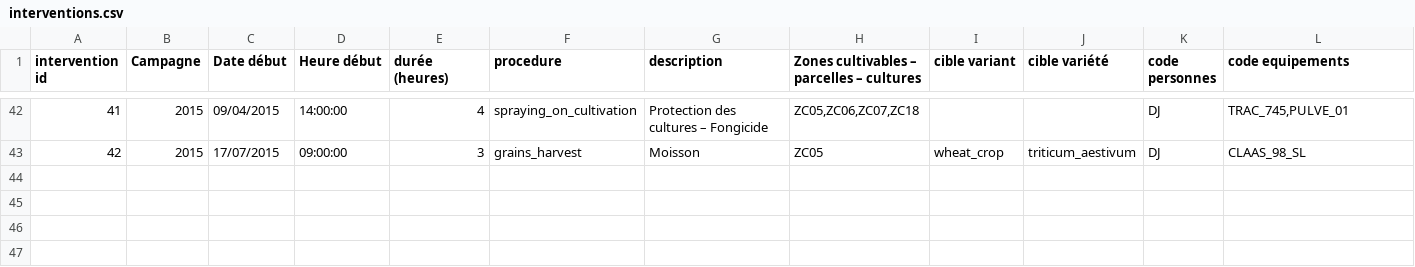
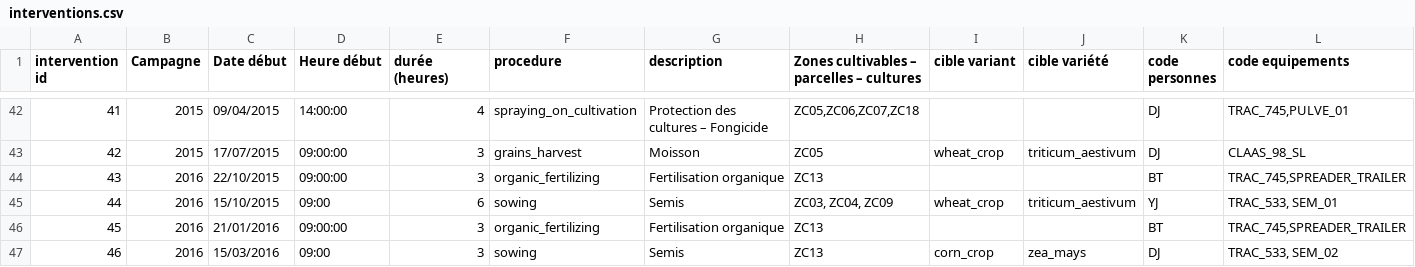
Before and after one commit to ekylibre/first_run-demo, a CSV file: alamano/interventions.csv, drawn as a sheet; only a part is shown, gaps mark what is left out; rows hold the shown columns only; the diff names each change by its address in the sheet, - before the commit and + after, or states it on an @@ line.

Commit message:
Update demo data concerning productions and interventions.

```diff
--- a/alamano/interventions.csv
+++ b/alamano/interventions.csv
+row 44: 43 | 2016 | 22/10/2015 | 09:00:00 | 3 | organic_fertilizing | Fertilisation organique | ZC13 |  |  | BT | TRAC_745,SPREADER_TRAILER
+row 45: 44 | 2016 | 15/10/2015 | 09:00 | 6 | sowing | Semis | ZC03, ZC04, ZC09 | wheat_crop | triticum_aestivum | YJ | TRAC_533, SEM_01
+row 46: 45 | 2016 | 21/01/2016 | 09:00:00 | 3 | organic_fertilizing | Fertilisation organique | ZC13 |  |  | BT | TRAC_745,SPREADER_TRAILER
+row 47: 46 | 2016 | 15/03/2016 | 09:00 | 3 | sowing | Semis | ZC13 | corn_crop | zea_mays | DJ | TRAC_533, SEM_02
```
Also changed, not shown: 1 other file.
